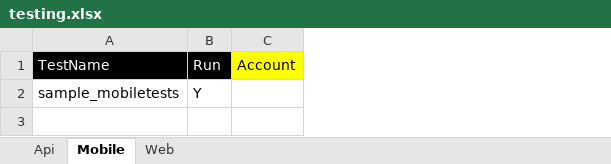
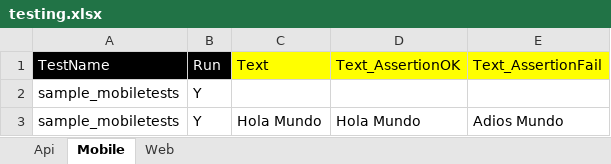
Before and after one commit to anxoportela/robotFramework, an Excel workbook: resources/testing.xlsx, sheet Mobile, drawn as a sheet; values as stored, in another font and other column widths than the file's, no borders; removed rows and columns are numbered as before the commit, all else as after; the diff names each change by its address in the sheet, - before the commit and + after, or states it on an @@ line.

```diff
--- a/resources/testing.xlsx (sheet Mobile)
+++ b/resources/testing.xlsx (sheet Mobile)
-column C, row 1: Account
+column C, row 1: Text
+column D, row 1: Text_AssertionOK
+column E, row 1: Text_AssertionFail
+row 3: sample_mobiletests | Y | Hola Mundo | Hola Mundo | Adios Mundo
```
Also changed, not shown: sheet Web, sheet Api, 5 other files.
